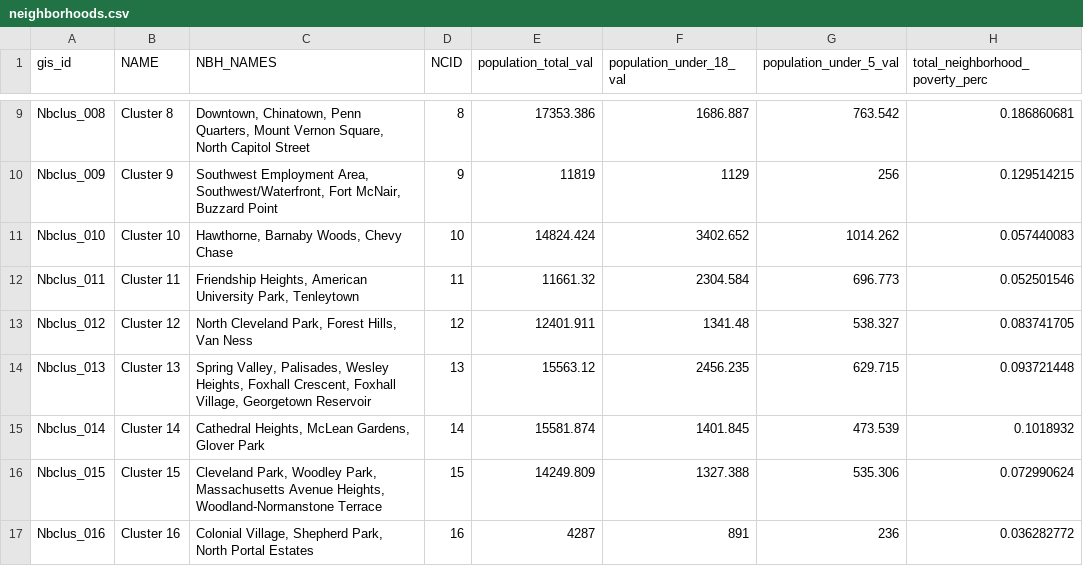
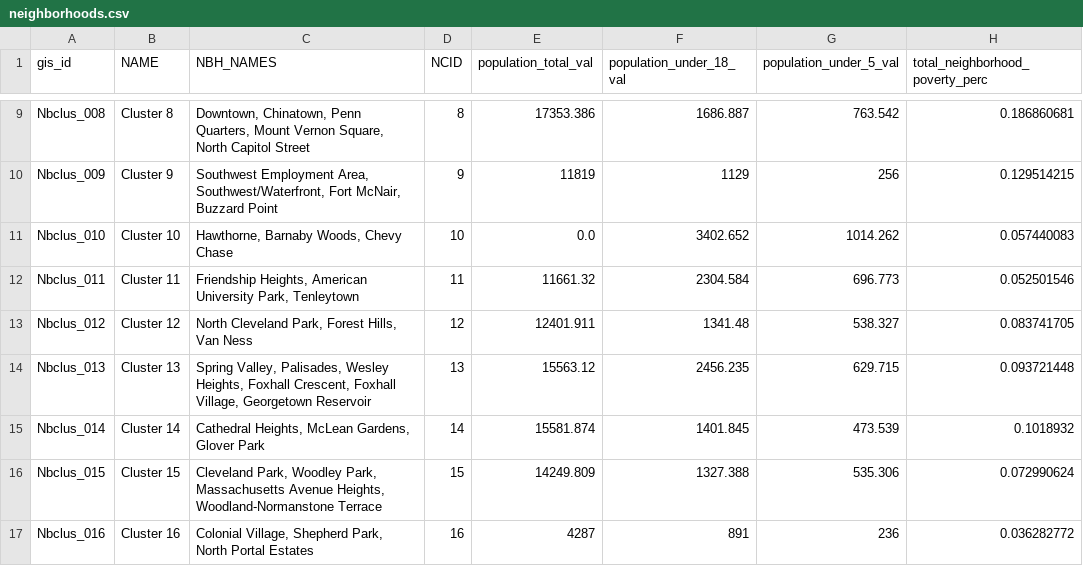
Before and after one commit to DCActionforChildren/dcaction, a CSV file: data/neighborhoods.csv, drawn as a sheet; only a part is shown, gaps mark what is left out; the diff names each change by its address in the sheet, - before the commit and + after, or states it on an @@ line.

```diff
--- a/data/neighborhoods.csv
+++ b/data/neighborhoods.csv
-E11 (population_total_val): 14824.424
+E11 (population_total_val): 0.0
```
Also changed, not shown: 2 other files.
